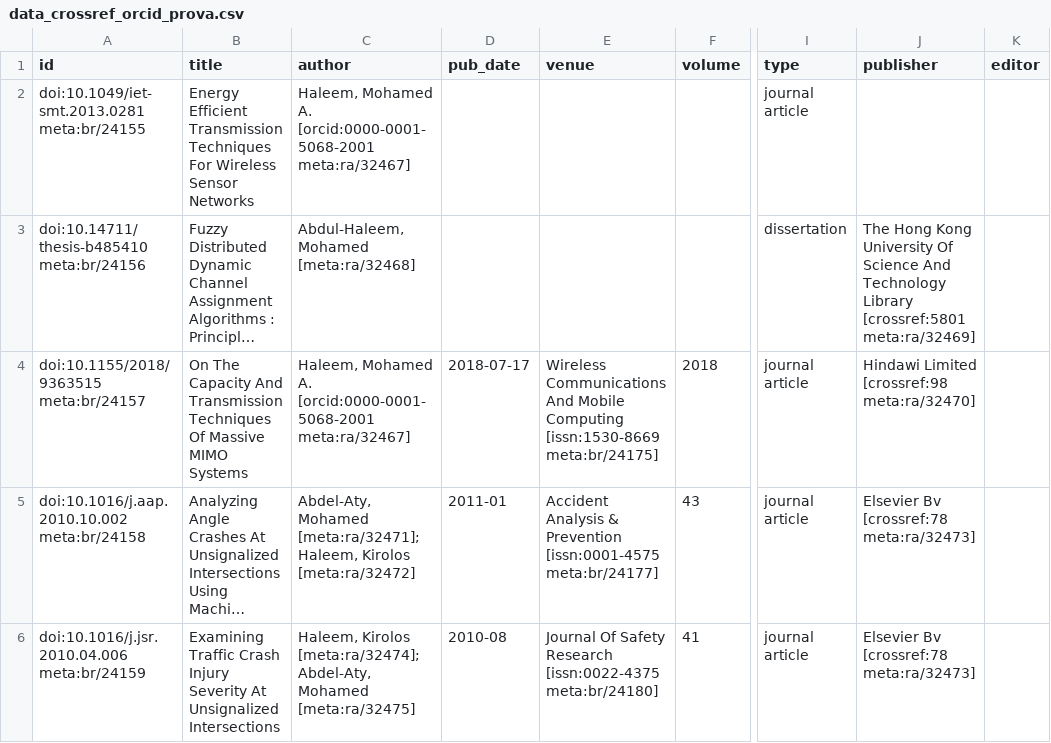
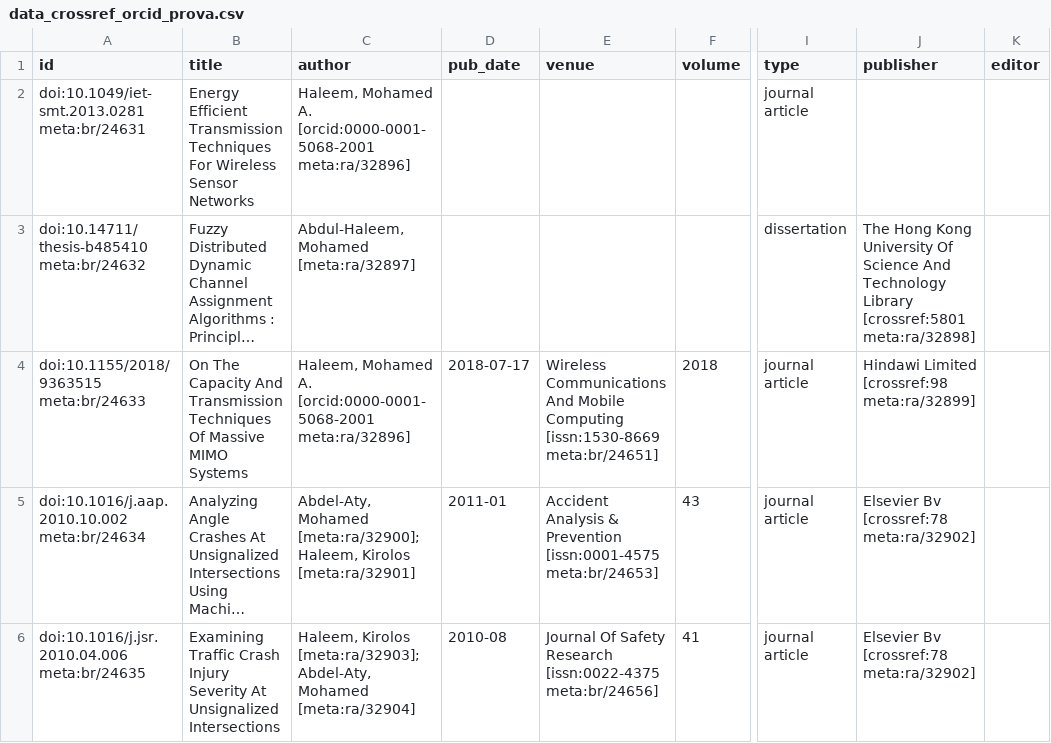
Before and after one commit to opencitations/oc_meta, a CSV file: crossref/csv/indices/crossref_orcid_prova/data_crossref_orcid_prova.csv, drawn as a sheet; only a part is shown, gaps mark what is left out; long unchanged cells end in …; the diff covers the shown part only; the diff names each change by its address in the sheet, - before the commit and + after, or states it on an @@ line.

```diff
--- a/crossref/csv/indices/crossref_orcid_prova/data_crossref_orcid_prova.csv
+++ b/crossref/csv/indices/crossref_orcid_prova/data_crossref_orcid_prova.csv
-A2 (id): doi:10.1049/iet-smt.2013.0281 meta:br/24155
+A2 (id): doi:10.1049/iet-smt.2013.0281 meta:br/24631
-C2 (author): …A. [orcid:0000-0001-5068-2001 meta:ra/32467]
+C2 (author): …A. [orcid:0000-0001-5068-2001 meta:ra/32896]
-A3 (id): doi:10.14711/thesis-b485410 meta:br/24156
+A3 (id): doi:10.14711/thesis-b485410 meta:br/24632
-C3 (author): Abdul-Haleem, Mohamed [meta:ra/32468]
+C3 (author): Abdul-Haleem, Mohamed [meta:ra/32897]
-J3 (publisher): …Library [crossref:5801 meta:ra/32469]
+J3 (publisher): …Library [crossref:5801 meta:ra/32898]
-A4 (id): doi:10.1155/2018/9363515 meta:br/24157
+A4 (id): doi:10.1155/2018/9363515 meta:br/24633
-C4 (author): …A. [orcid:0000-0001-5068-2001 meta:ra/32467]
+C4 (author): …A. [orcid:0000-0001-5068-2001 meta:ra/32896]
-E4 (venue): …Computing [issn:1530-8669 meta:br/24175]
+E4 (venue): …Computing [issn:1530-8669 meta:br/24651]
-J4 (publisher): Hindawi Limited [crossref:98 meta:ra/32470]
+J4 (publisher): Hindawi Limited [crossref:98 meta:ra/32899]
-A5 (id): doi:10.1016/j.aap.2010.10.002 meta:br/24158
+A5 (id): doi:10.1016/j.aap.2010.10.002 meta:br/24634
-C5 (author): Abdel-Aty, Mohamed [meta:ra/32471]; Haleem, Kirolos [meta:ra/32472]
+C5 (author): Abdel-Aty, Mohamed [meta:ra/32900]; Haleem, Kirolos [meta:ra/32901]
-E5 (venue): …Prevention [issn:0001-4575 meta:br/24177]
+E5 (venue): …Prevention [issn:0001-4575 meta:br/24653]
-J5:J6 (publisher): Elsevier Bv [crossref:78 meta:ra/32473]
+J5:J6 (publisher): Elsevier Bv [crossref:78 meta:ra/32902]
-A6 (id): doi:10.1016/j.jsr.2010.04.006 meta:br/24159
+A6 (id): doi:10.1016/j.jsr.2010.04.006 meta:br/24635
-C6 (author): Haleem, Kirolos [meta:ra/32474]; Abdel-Aty, Mohamed [meta:ra/32475]
+C6 (author): Haleem, Kirolos [meta:ra/32903]; Abdel-Aty, Mohamed [meta:ra/32904]
-E6 (venue): …Research [issn:0022-4375 meta:br/24180]
+E6 (venue): …Research [issn:0022-4375 meta:br/24656]
```
Also changed, not shown: 3 added rows, 3 removed rows and 48 edited cells elsewhere in this file, crossref/csv/indices/crossref_orcid_prova/index_ar_crossref_orcid_prova.csv, crossref/csv/indices/crossref_orcid_prova/index_id_br_crossref_orcid_prova.csv, 43 other files.
